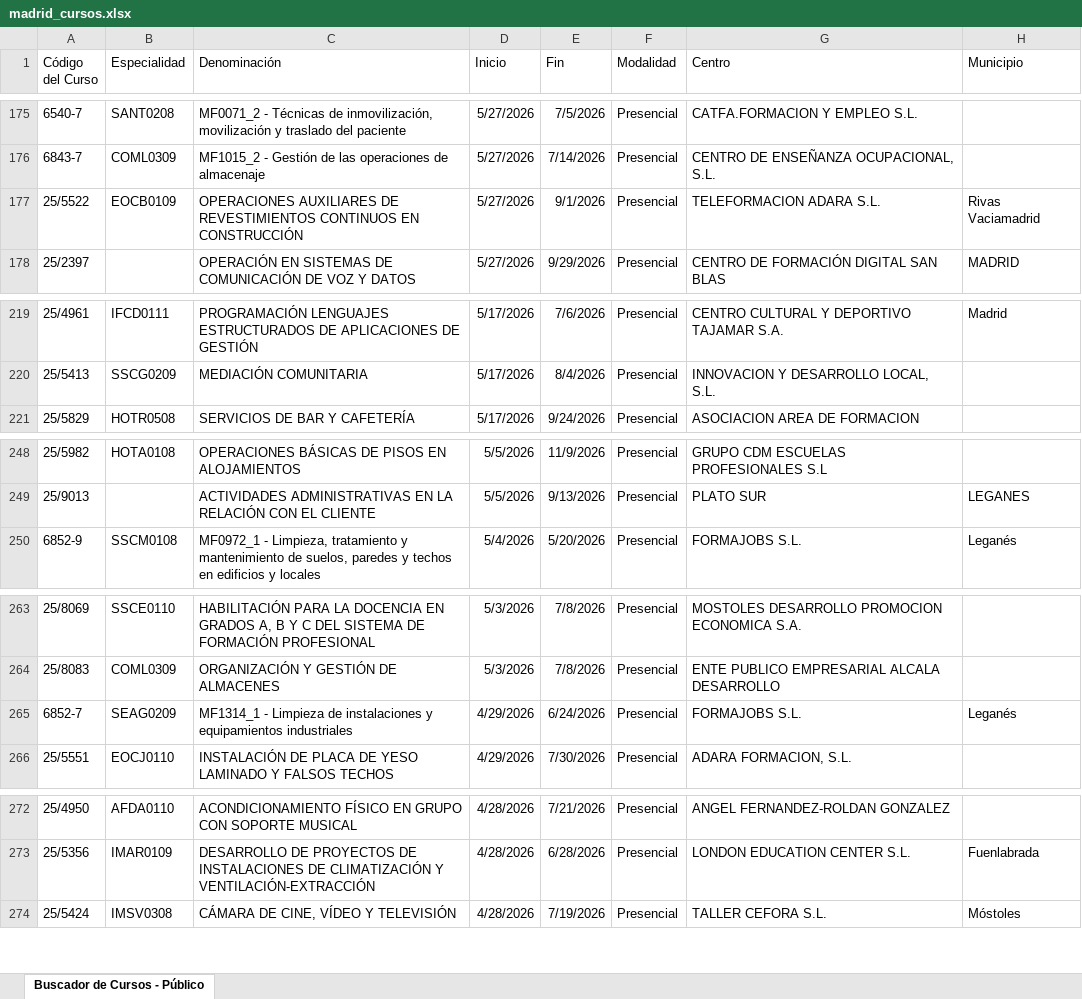
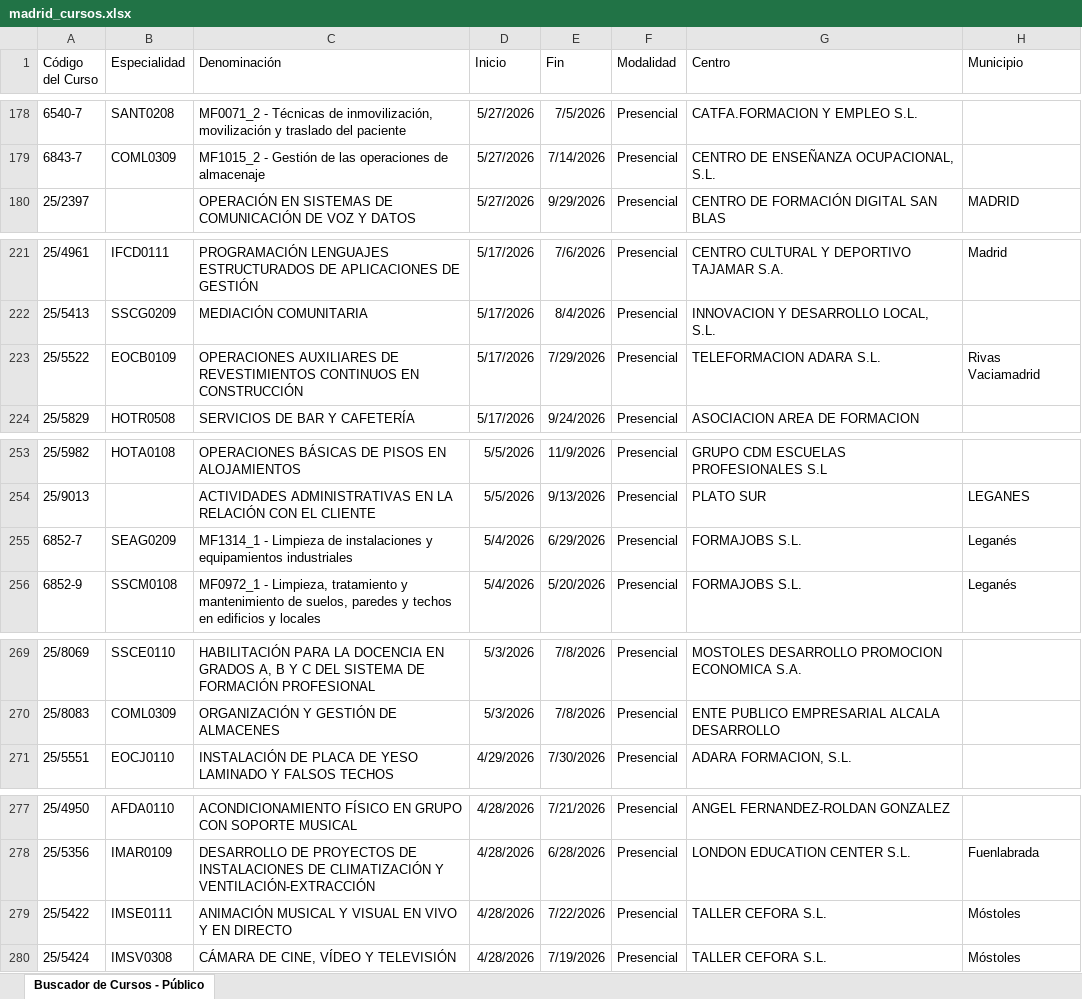
Before and after one commit to adavesik/cursos-de-formacion-SEPE, an Excel workbook: public/madrid_cursos.xlsx, sheet Buscador de Cursos - Público, drawn as a sheet; only a part is shown, gaps mark what is left out; values as stored, in another font and other column widths than the file's, no borders; removed rows and columns are numbered as before the commit, all else as after; the diff covers the shown part only; the diff names each change by its address in the sheet, - before the commit and + after, or states it on an @@ line.

```diff
--- a/public/madrid_cursos.xlsx (sheet Buscador de Cursos - Público)
+++ b/public/madrid_cursos.xlsx (sheet Buscador de Cursos - Público)
-row 177: 25/5522 | EOCB0109 | OPERACIONES AUXILIARES DE REVESTIMIENTOS CONTINUOS EN CONSTRUCCIÓN | 5/27/2026 | 9/1/2026 | Presencial | TELEFORMACION ADARA S.L. | Rivas Vaciamadrid
+row 223: 25/5522 | EOCB0109 | OPERACIONES AUXILIARES DE REVESTIMIENTOS CONTINUOS EN CONSTRUCCIÓN | 5/17/2026 | 7/29/2026 | Presencial | TELEFORMACION ADARA S.L. | Rivas Vaciamadrid
+row 255: 6852-7 | SEAG0209 | MF1314_1 - Limpieza de instalaciones y equipamientos industriales | 5/4/2026 | 6/29/2026 | Presencial | FORMAJOBS S.L. | Leganés
-row 265: 6852-7 | SEAG0209 | MF1314_1 - Limpieza de instalaciones y equipamientos industriales | 4/29/2026 | 6/24/2026 | Presencial | FORMAJOBS S.L. | Leganés
+row 279: 25/5422 | IMSE0111 | ANIMACIÓN MUSICAL Y VISUAL EN VIVO Y EN DIRECTO | 4/28/2026 | 7/22/2026 | Presencial | TALLER CEFORA S.L. | Móstoles
```
Also changed, not shown: 6 added rows and 6 removed rows elsewhere in this sheet.
